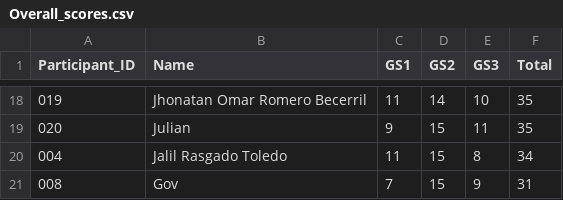
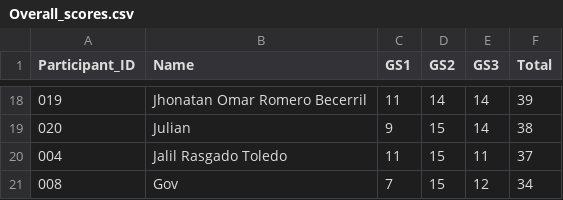
Before and after one commit to alffajardo/worldcup_2026, a CSV file: Overall_scores.csv, drawn as a sheet; only a part is shown, gaps mark what is left out; the diff covers the shown part only.

```diff
--- a/Overall_scores.csv
+++ b/Overall_scores.csv
@@ -18,4 +18,4 @@ Participant_ID,Name,GS1,GS2,GS3,Total
-019,Jhonatan Omar Romero Becerril,11,14,10,35
-020,Julian,9,15,11,35
-004,Jalil Rasgado Toledo,11,15,8,34
-008,Gov,7,15,9,31
+019,Jhonatan Omar Romero Becerril,11,14,14,39
+020,Julian,9,15,14,38
+004,Jalil Rasgado Toledo,11,15,11,37
+008,Gov,7,15,12,34
```
Also changed, not shown: 6 added rows, 6 removed rows and 20 edited cells elsewhere in this file, GS3_complete_scores.csv, 1 other file.
